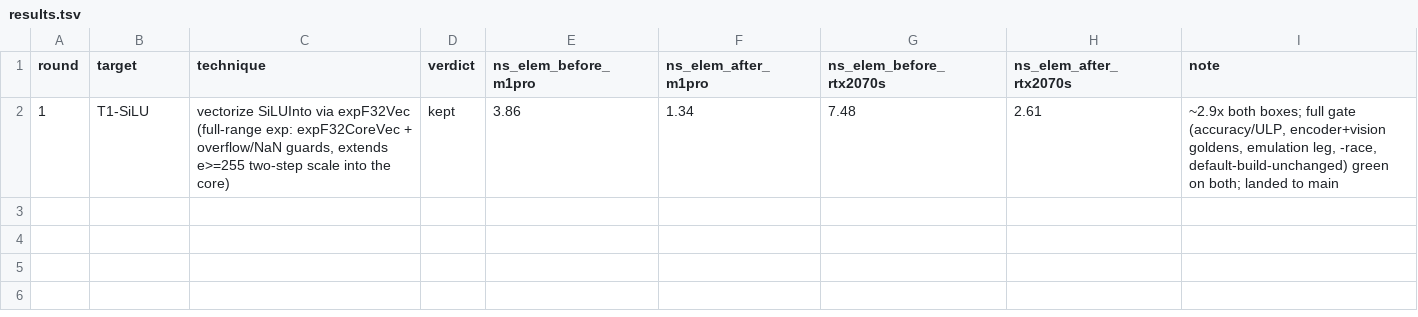
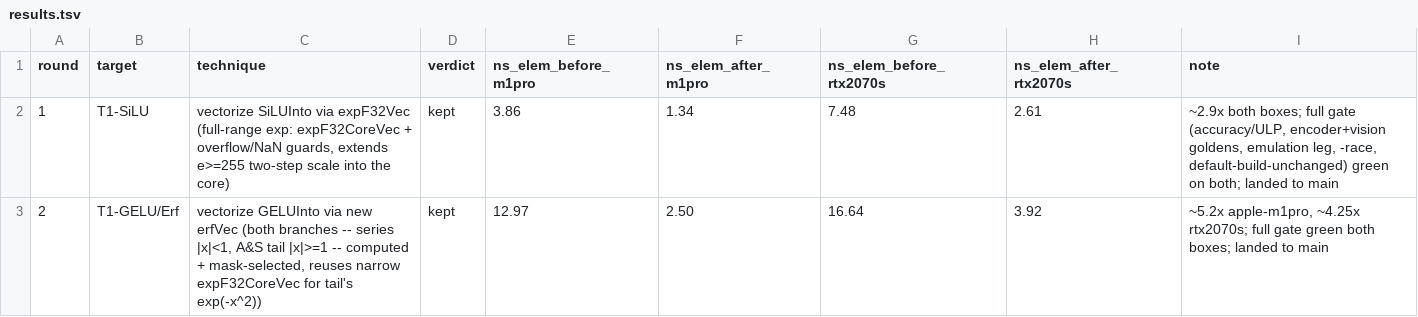
Before and after one commit to masacento/aikit, a TSV file: results.tsv, drawn as a sheet.

```diff
--- a/results.tsv
+++ b/results.tsv
@@ -2 +2,2 @@ round	target	technique	verdict	ns_elem_before_m1pro	ns_elem_after_m1pro	ns_elem_
 1	T1-SiLU	vectorize SiLUInto via expF32Vec (full-range exp: expF32CoreVec + overflow/NaN guards, extends e>=255 two-step scale into the core)	kept	3.86	1.34	7.48	2.61	~2.9x both boxes; full gate (accuracy/ULP, encoder+vision goldens, emulation leg, -race, default-build-unchanged) green on both; landed to main
+2	T1-GELU/Erf	vectorize GELUInto via new erfVec (both branches -- series |x|<1, A&S tail |x|>=1 -- computed + mask-selected, reuses narrow expF32CoreVec for tail's exp(-x^2))	kept	12.97	2.50	16.64	3.92	~5.2x apple-m1pro, ~4.25x rtx2070s; full gate green both boxes; landed to main
```
Also changed, not shown: 5 other files.
